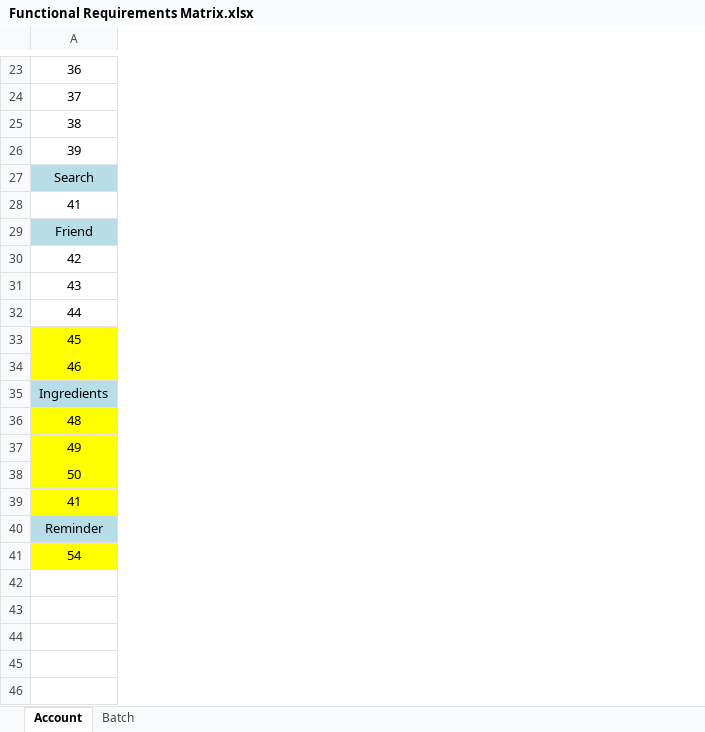
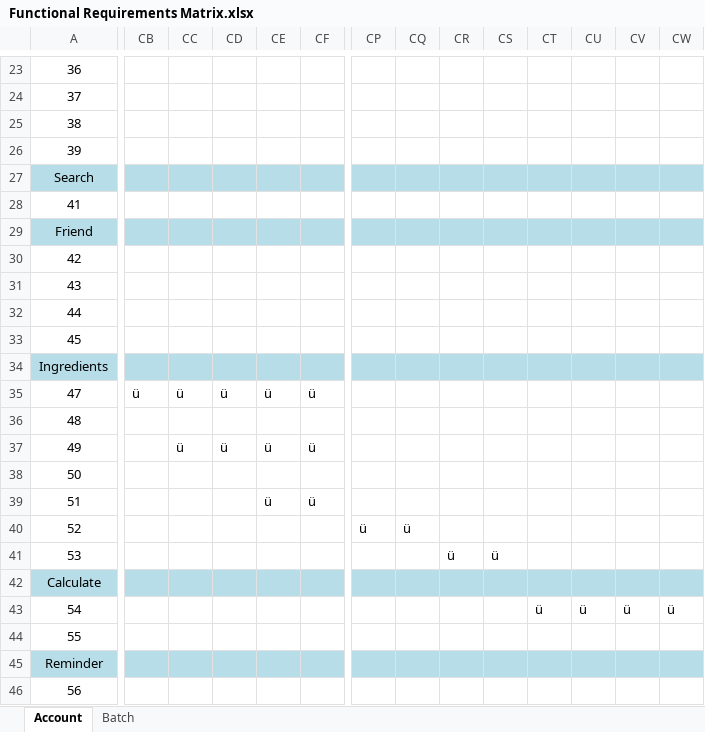
Before and after one commit to geekpgh/mastersproject, an Excel workbook: design/Functional Requirements Matrix.xlsx, sheet Account, drawn as a sheet; only a part is shown, gaps mark what is left out; values as stored, in another font and other column widths than the file's, no borders; removed rows and columns are numbered as before the commit, all else as after; rows hold the shown columns only; the diff covers the shown part only; the diff names each change by its address in the sheet, - before the commit and + after, or states it on an @@ line.

```diff
--- a/design/Functional Requirements Matrix.xlsx (sheet Account)
+++ b/design/Functional Requirements Matrix.xlsx (sheet Account)
+column CB, empty
+column CC, row 37: ü
+column CD, row 37: ü
+column CE, rows 37-39: ü |  | ü
+column CF, rows 37-39: ü |  | ü
+column CP, empty
+column CQ, empty
+column CR, empty
+column CS, empty
+column CT, empty
+column CU, empty
+column CV, empty
+column CW, empty
-A33 fill: #FFFF00
+A33 fill: none
-row 34: 46
+row 35: 47 | ü | ü | ü | ü | ü
-A36:A39 fill: #FFFF00
+A36:A39 fill: none
-A39: 41
+A39: 51
+row 40: 52 |  |  |  |  |  | ü | ü
+row 41: 53 |  |  |  |  |  |  |  | ü | ü
+row 42: Calculate
+row 43: 54 |  |  |  |  |  |  |  |  |  | ü | ü | ü | ü
+row 44: 55
-A46: 54
+A46: 56
-A46 fill: #FFFF00
+A46 fill: none
```
Also changed, not shown: 28 added columns, 1 removed column, 2 edited cells and cell formats elsewhere in this sheet, sheet Batch, 2 other files.
